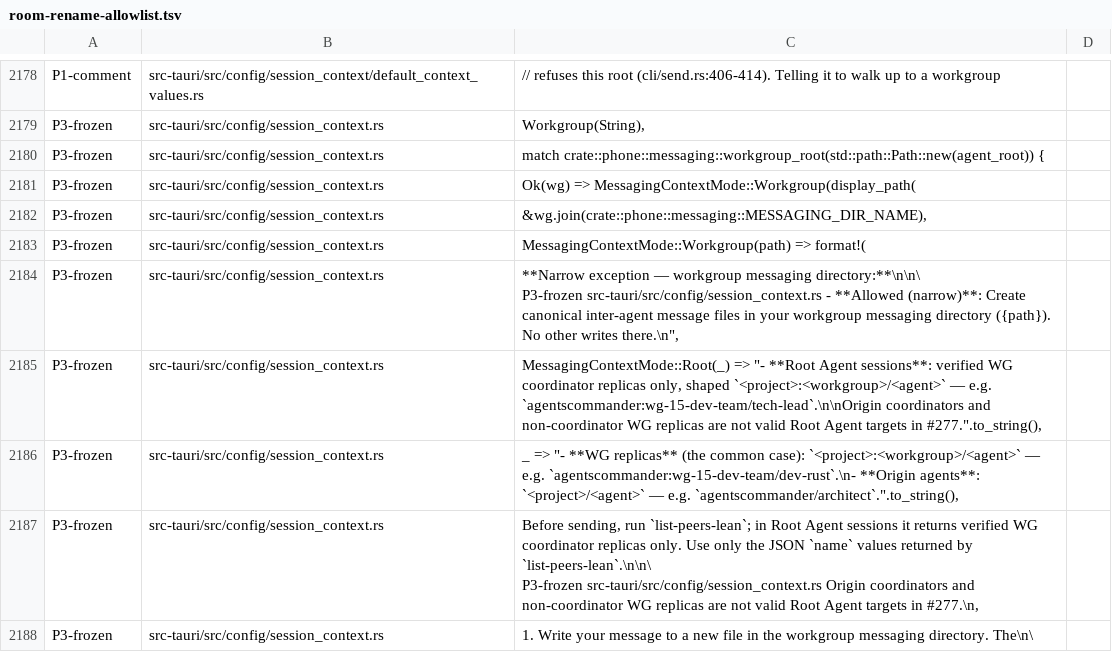
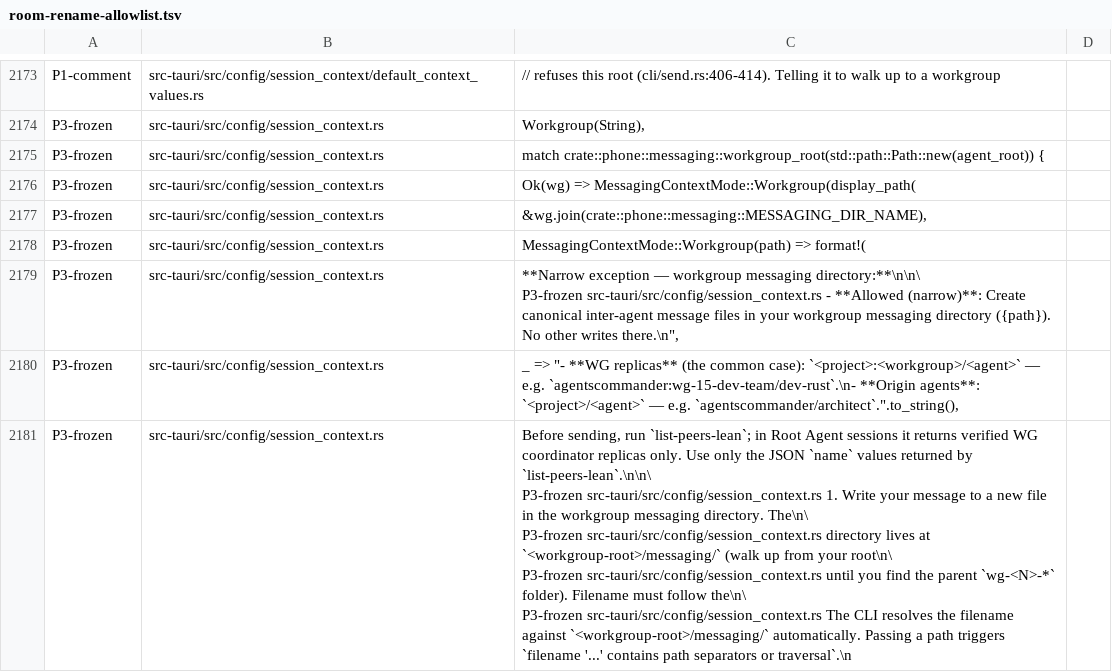
Before and after one commit to mblua/AgentsCommander, a TSV file: scripts/room-rename-allowlist.tsv, drawn as a sheet; only a part is shown, gaps mark what is left out; the diff covers the shown part only.

Commit message:
refactor(sanitize): 137 drop stale allowlist rows that match no line (#5119)

```diff
--- a/scripts/room-rename-allowlist.tsv
+++ b/scripts/room-rename-allowlist.tsv
@@ -2187,6 +2182,7 @@ P3-frozen	src-tauri/src/config/session_context.rs	"**Narrow exception — workgr
 P3-frozen	src-tauri/src/config/session_context.rs	"- **Allowed (narrow)**: Create canonical inter-agent message files in your workgroup messaging directory ({path}). No other writes there.\n",
-P3-frozen	src-tauri/src/config/session_context.rs	MessagingContextMode::Root(_) => "- **Root Agent sessions**: verified WG coordinator replicas only, shaped `<project>:<workgroup>/<agent>` — e.g. `agentscommander:wg-15-dev-team/tech-lead`.\n\nOrigin coordinators and non-coordinator WG replicas are not valid Root Agent targets in #277.".to_string(),
 P3-frozen	src-tauri/src/config/session_context.rs	_ => "- **WG replicas** (the common case): `<project>:<workgroup>/<agent>` — e.g. `agentscommander:wg-15-dev-team/dev-rust`.\n- **Origin agents**: `<project>/<agent>` — e.g. `agentscommander/architect`.".to_string(),
-P3-frozen	src-tauri/src/config/session_context.rs	"Before sending, run `list-peers-lean`; in Root Agent sessions it returns verified WG coordinator replicas only. Use only the JSON `name` values returned by `list-peers-lean`.\n\n\
-P3-frozen	src-tauri/src/config/session_context.rs	Origin coordinators and non-coordinator WG replicas are not valid Root Agent targets in #277.\n",
-P3-frozen	src-tauri/src/config/session_context.rs	1. Write your message to a new file in the workgroup messaging directory. The\n\
+P3-frozen	src-tauri/src/config/session_context.rs	"Before sending, run `list-peers-lean`; in Root Agent sessions it returns verified WG coordinator replicas only. Use only the JSON `name` values returned by `list-peers-lean`.\n\n\
+P3-frozen	src-tauri/src/config/session_context.rs	1. Write your message to a new file in the workgroup messaging directory. The\n\
+P3-frozen	src-tauri/src/config/session_context.rs	directory lives at `<workgroup-root>/messaging/` (walk up from your root\n\
+P3-frozen	src-tauri/src/config/session_context.rs	until you find the parent `wg-<N>-*` folder). Filename must follow the\n\
+P3-frozen	src-tauri/src/config/session_context.rs	The CLI resolves the filename against `<workgroup-root>/messaging/` automatically. Passing a path triggers `filename '...' contains path separators or traversal`.\n"
```
Also changed, not shown: 14 removed rows elsewhere in this file.
